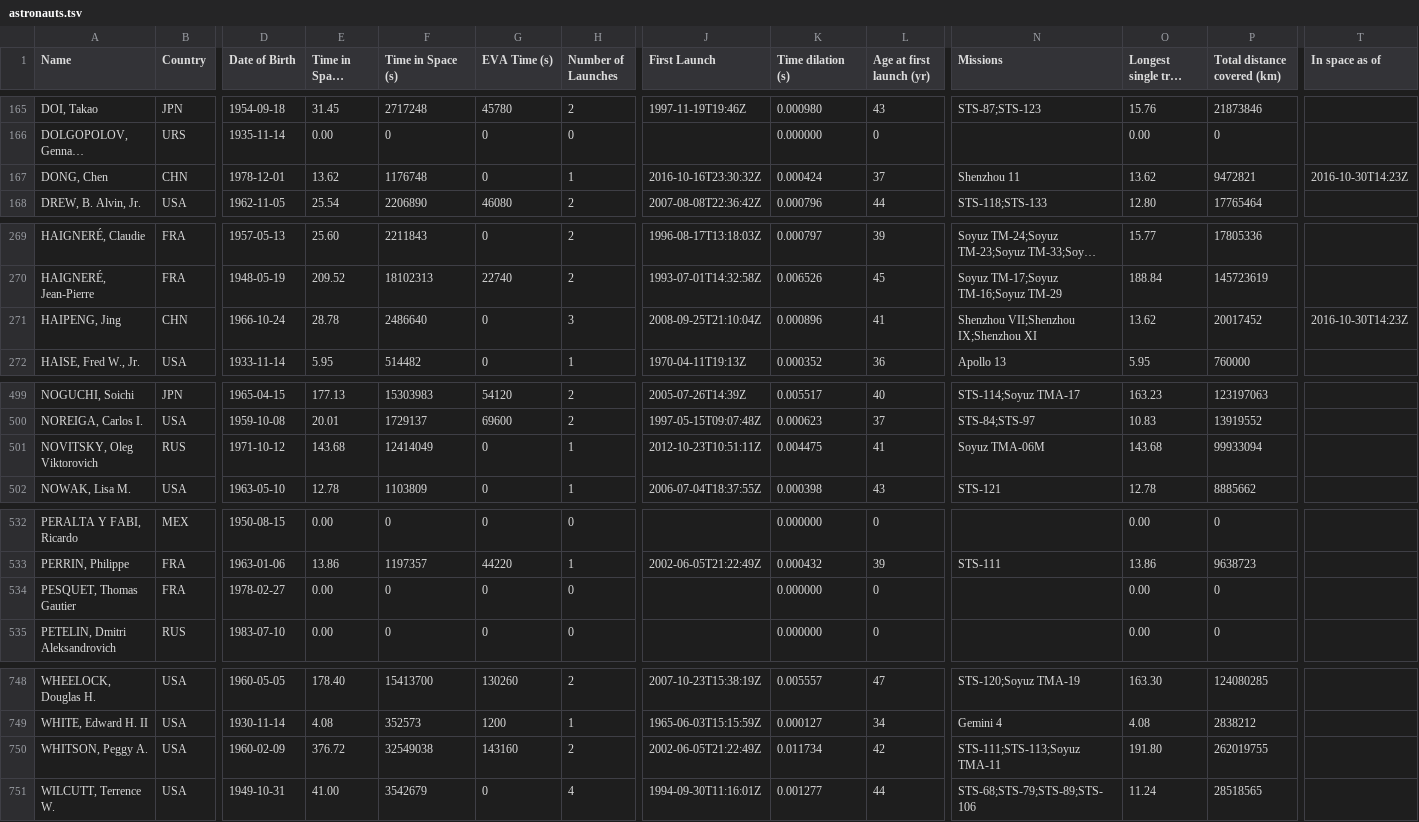
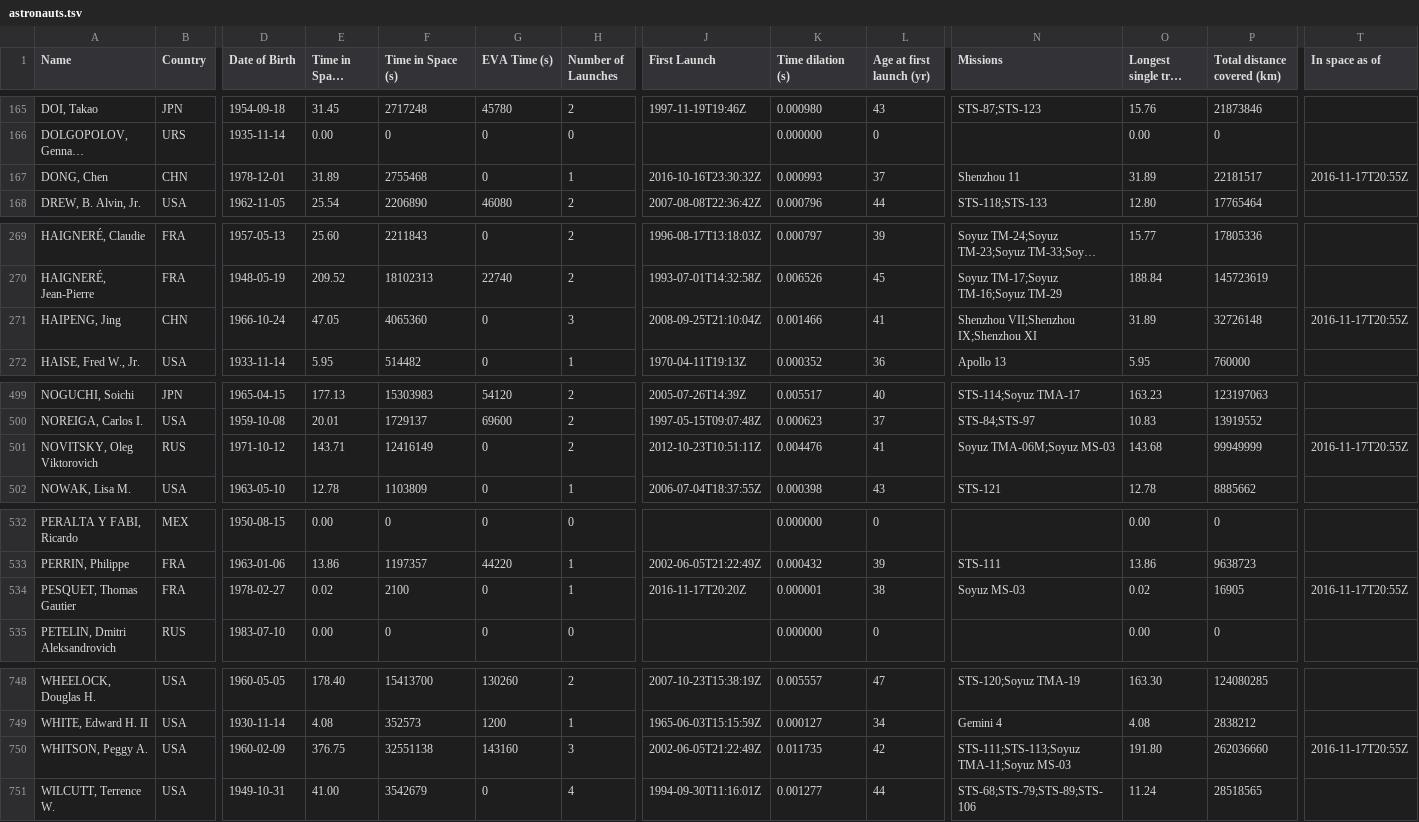
Before and after one commit to cosmos-book/cosmos-book.github.io, a TSV file: human-spaceflight/data/processed/astronauts.tsv, drawn as a sheet; only a part is shown, gaps mark what is left out; long unchanged cells end in …; the diff covers the shown part only; the diff names each change by its address in the sheet, - before the commit and + after, or states it on an @@ line.

Commit message:
Add launch of Soyuz MS03

```diff
--- a/human-spaceflight/data/processed/astronauts.tsv
+++ b/human-spaceflight/data/processed/astronauts.tsv
-E167 (Time in Space (days)): 13.62
+E167 (Time in Space (days)): 31.89
-F167 (Time in Space (s)): 1176748
+F167 (Time in Space (s)): 2755468
-K167 (Time dilation (s)): 0.000424
+K167 (Time dilation (s)): 0.000993
-O167 (Longest single trip (days)): 13.62
+O167 (Longest single trip (days)): 31.89
-P167 (Total distance covered (km)): 9472821
+P167 (Total distance covered (km)): 22181517
-T167 (In space as of): 2016-10-30T14:23Z
+T167 (In space as of): 2016-11-17T20:55Z
-E271 (Time in Space (days)): 28.78
+E271 (Time in Space (days)): 47.05
-F271 (Time in Space (s)): 2486640
+F271 (Time in Space (s)): 4065360
-K271 (Time dilation (s)): 0.000896
+K271 (Time dilation (s)): 0.001466
-O271 (Longest single trip (days)): 13.62
+O271 (Longest single trip (days)): 31.89
-P271 (Total distance covered (km)): 20017452
+P271 (Total distance covered (km)): 32726148
-T271 (In space as of): 2016-10-30T14:23Z
+T271 (In space as of): 2016-11-17T20:55Z
-E501 (Time in Space (days)): 143.68
+E501 (Time in Space (days)): 143.71
-F501 (Time in Space (s)): 12414049
+F501 (Time in Space (s)): 12416149
-H501 (Number of Launches): 1
+H501 (Number of Launches): 2
-K501 (Time dilation (s)): 0.004475
+K501 (Time dilation (s)): 0.004476
-N501 (Missions): Soyuz TMA-06M
+N501 (Missions): Soyuz TMA-06M;Soyuz MS-03
-P501 (Total distance covered (km)): 99933094
+P501 (Total distance covered (km)): 99949999
-T501 (In space as of): (empty)
+T501 (In space as of): 2016-11-17T20:55Z
-E534 (Time in Space (days)): 0.00
+E534 (Time in Space (days)): 0.02
-F534 (Time in Space (s)): 0
+F534 (Time in Space (s)): 2100
-H534 (Number of Launches): 0
+H534 (Number of Launches): 1
-J534 (First Launch): (empty)
+J534 (First Launch): 2016-11-17T20:20Z
-K534 (Time dilation (s)): 0.000000
+K534 (Time dilation (s)): 0.000001
-L534 (Age at first launch (yr)): 0
+L534 (Age at first launch (yr)): 38
-N534 (Missions): (empty)
+N534 (Missions): Soyuz MS-03
-O534 (Longest single trip (days)): 0.00
+O534 (Longest single trip (days)): 0.02
-P534 (Total distance covered (km)): 0
+P534 (Total distance covered (km)): 16905
-T534 (In space as of): (empty)
+T534 (In space as of): 2016-11-17T20:55Z
-E750 (Time in Space (days)): 376.72
+E750 (Time in Space (days)): 376.75
-F750 (Time in Space (s)): 32549038
+F750 (Time in Space (s)): 32551138
-H750 (Number of Launches): 2
+H750 (Number of Launches): 3
-K750 (Time dilation (s)): 0.011734
+K750 (Time dilation (s)): 0.011735
-N750 (Missions): STS-111;STS-113;Soyuz TMA-11
+N750 (Missions): STS-111;STS-113;Soyuz TMA-11;Soyuz MS-03
-P750 (Total distance covered (km)): 262019755
+P750 (Total distance covered (km)): 262036660
-T750 (In space as of): (empty)
+T750 (In space as of): 2016-11-17T20:55Z
```
Also changed, not shown: 17 edited cells elsewhere in this file, human-spaceflight/data/processed/astronauts_by_year.tsv, 8 other files.
